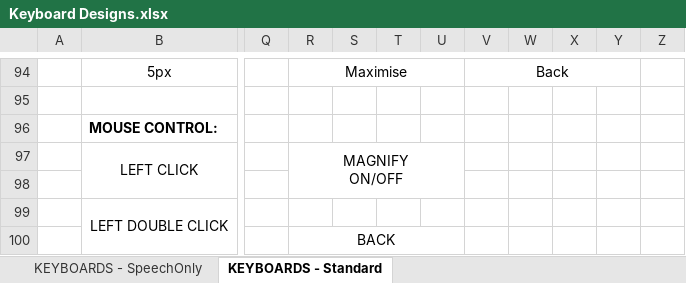
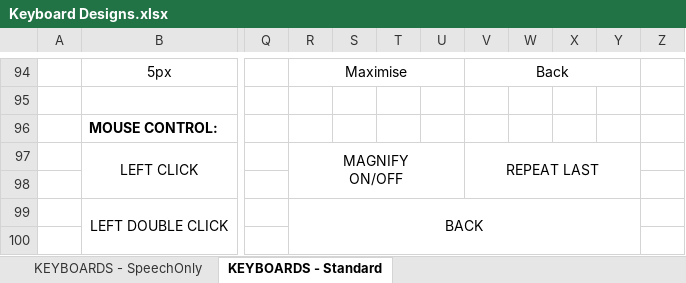
Before and after one commit to OptiKey/OptiKey, an Excel workbook: docs/Keyboard Designs.xlsx, sheet KEYBOARDS - Standard, drawn as a sheet; only a part is shown, gaps mark what is left out; values as stored, in another font and other column widths than the file's, no borders; the diff names each change by its address in the sheet, - before the commit and + after, or states it on an @@ line.

Commit message:
Mouse keyboard - beginning to flesh it out

```diff
--- a/docs/Keyboard Designs.xlsx (sheet KEYBOARDS - Standard)
+++ b/docs/Keyboard Designs.xlsx (sheet KEYBOARDS - Standard)
-V97: (empty)
+V97: REPEAT LAST
+V97:Y98 merged
-R99: (empty)
+R99: BACK
+R99:Y100 merged
-R100: BACK
+R100: (empty)
-R100:U100 merged
```
Also changed, not shown: 12 other files.
